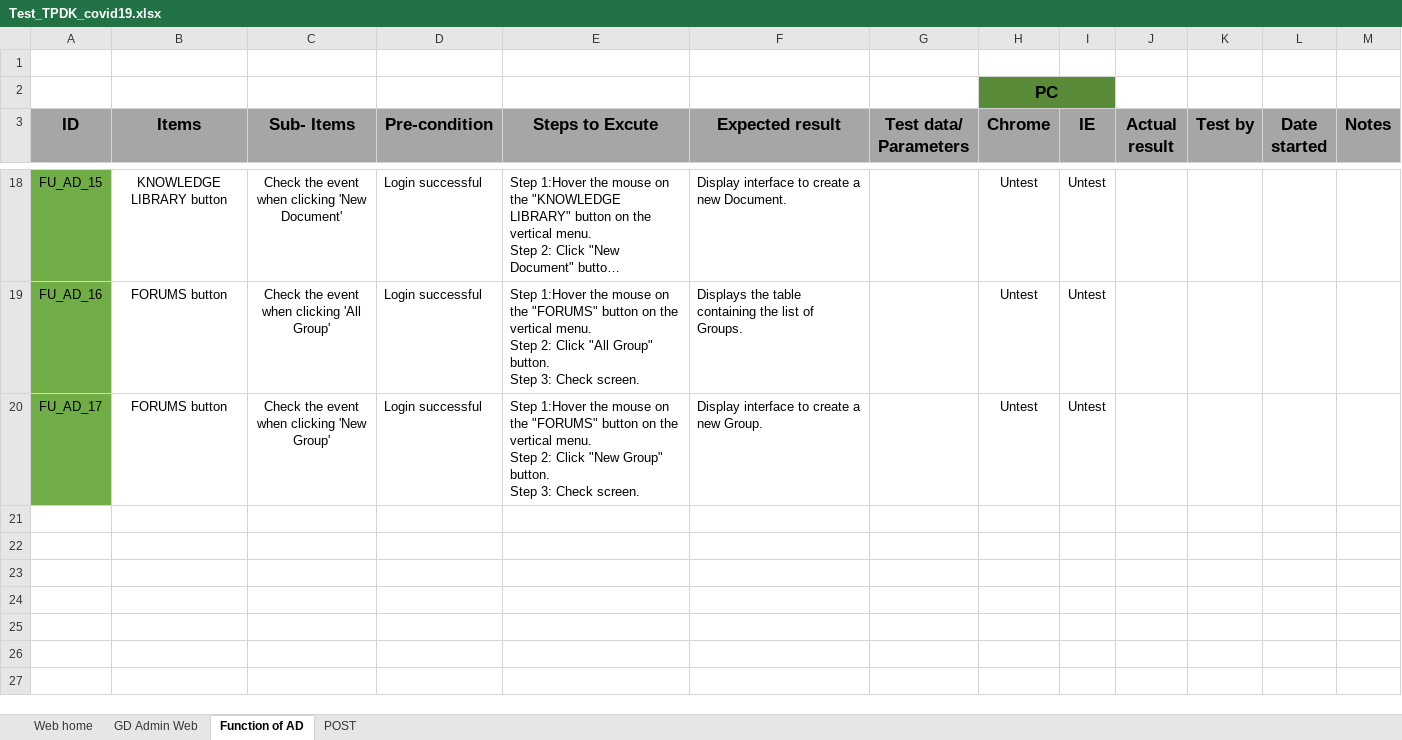
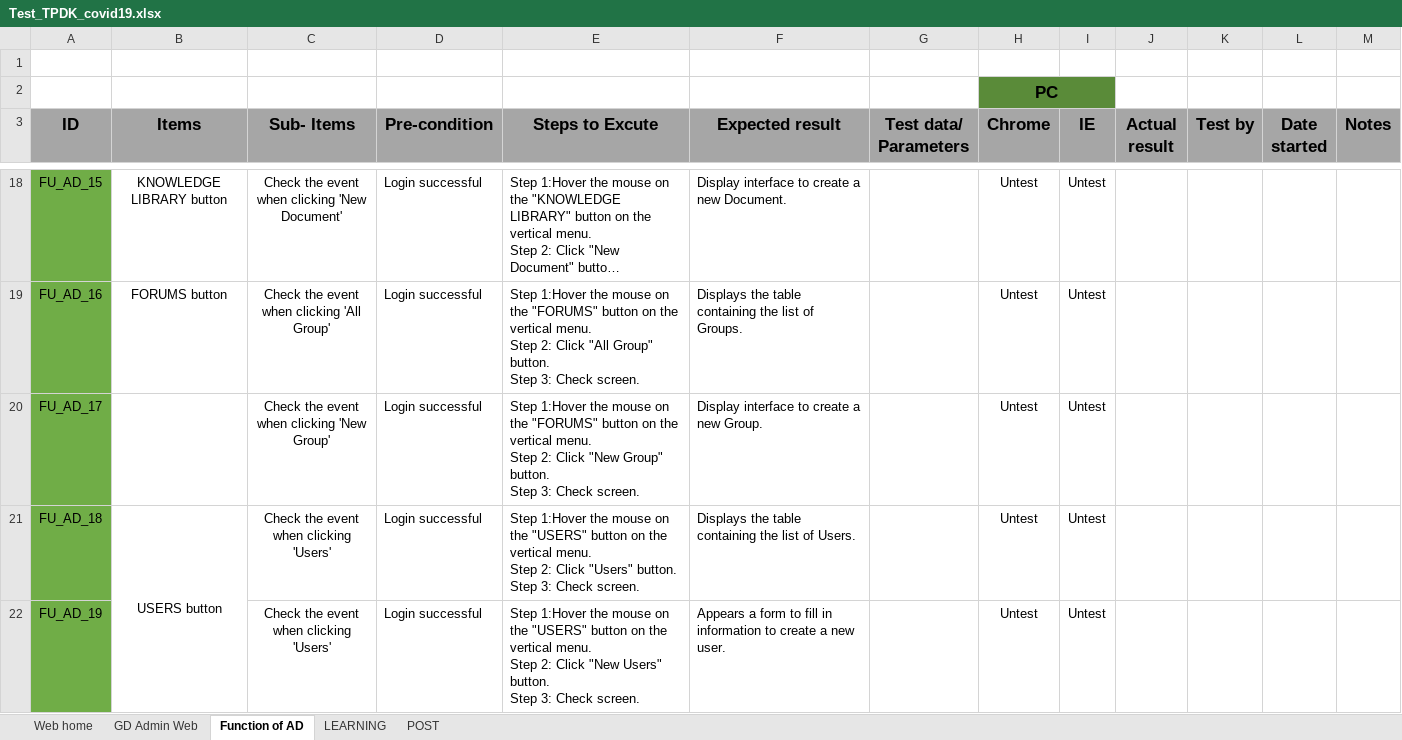
Before and after one commit to nhanleelab/ga-mcovid, an Excel workbook: Test_TPDK_covid19.xlsx, sheet Function of AD, drawn as a sheet; only a part is shown, gaps mark what is left out; long unchanged cells end in …; values as stored, in another font and other column widths than the file's, no borders; ↵ is a line break in a cell; the diff covers the shown part only; the diff names each change by its address in the sheet, - before the commit and + after, or states it on an @@ line.

Commit message:
Update
test learning

```diff
--- a/Test_TPDK_covid19.xlsx (sheet Function of AD)
+++ b/Test_TPDK_covid19.xlsx (sheet Function of AD)
+sheet tab: LEARNING
-B20 (Items): FORUMS button
+B20 (Items): (empty)
+row 21: FU_AD_18 | USERS button | Check the event ↵ when clicking 'Users' | Login successful | Step 1:Hover the mouse on the "USERS" button on the vertical menu. ↵ Step 2: Click "Users" button. ↵ Step 3: Check screen. | Displays the table containing the list of Users. |  | Untest | Untest
+row 22: FU_AD_19 |  | Check the event ↵ when clicking 'Users' | Login successful | Step 1:Hover the mouse on the "USERS" button on the vertical menu. ↵ Step 2: Click "New Users" button. ↵ Step 3: Check screen. | Appears a form to fill in information to create a new user. |  | Untest | Untest
```
Also changed, not shown: 7 added rows elsewhere in this sheet.
